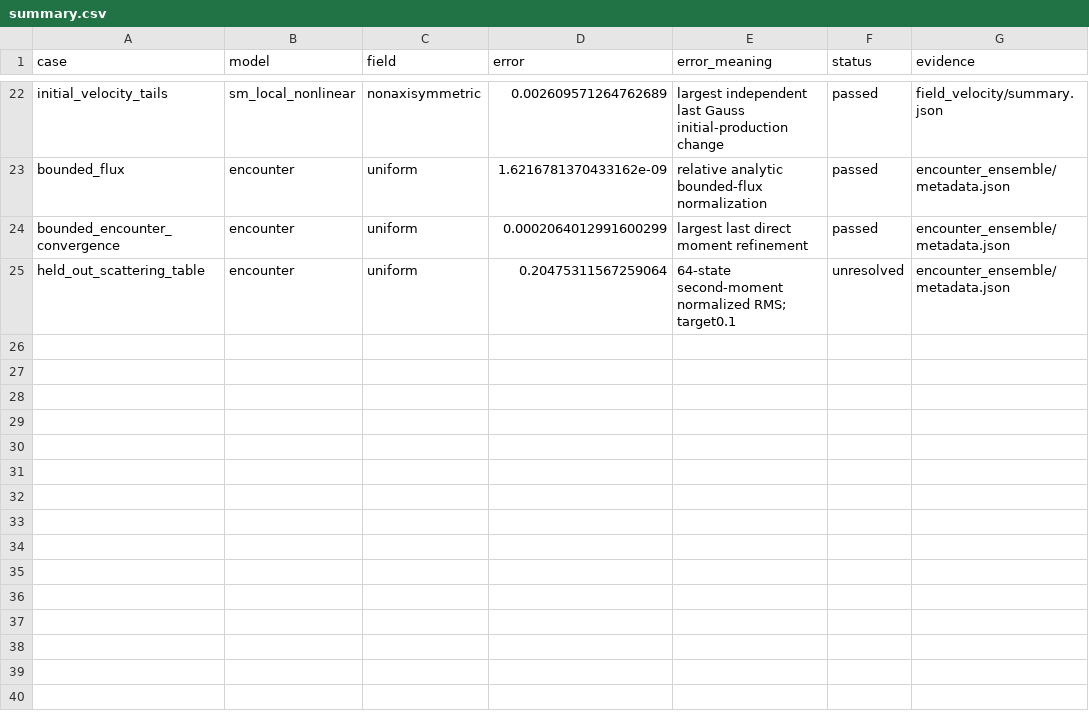
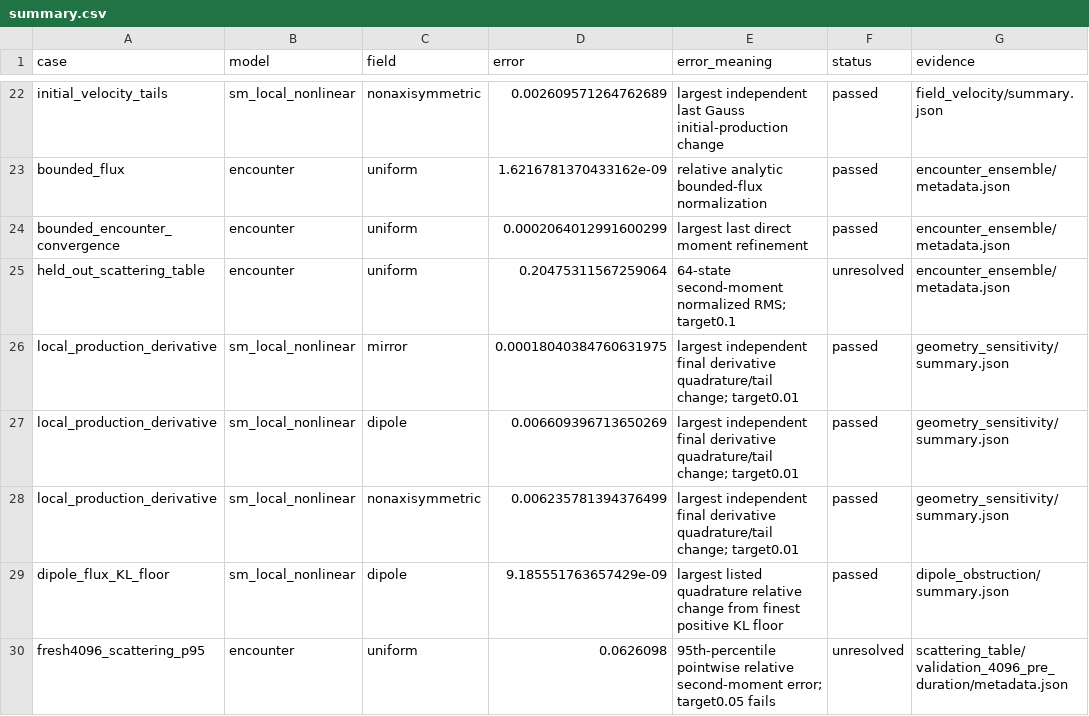
Before and after one commit to rogeriojorge/sato-morrison, a CSV file: results/summary.csv, drawn as a sheet; only a part is shown, gaps mark what is left out; the diff names each change by its address in the sheet, - before the commit and + after, or states it on an @@ line.

```diff
--- a/results/summary.csv
+++ b/results/summary.csv
+row 26: local_production_derivative | sm_local_nonlinear | mirror | 0.00018040384760631975 | largest independent final derivative quadrature/tail change; target0.01 | passed | geometry_sensitivity/summary.json
+row 27: local_production_derivative | sm_local_nonlinear | dipole | 0.006609396713650269 | largest independent final derivative quadrature/tail change; target0.01 | passed | geometry_sensitivity/summary.json
+row 28: local_production_derivative | sm_local_nonlinear | nonaxisymmetric | 0.006235781394376499 | largest independent final derivative quadrature/tail change; target0.01 | passed | geometry_sensitivity/summary.json
+row 29: dipole_flux_KL_floor | sm_local_nonlinear | dipole | 9.185551763657429e-09 | largest listed quadrature relative change from finest positive KL floor | passed | dipole_obstruction/summary.json
+row 30: fresh4096_scattering_p95 | encounter | uniform | 0.0626098 | 95th-percentile pointwise relative second-moment error; target0.05 fails | unresolved | scattering_table/validation_4096_pre_duration/metadata.json
```
Also changed, not shown: results/validation.csv, 3 other files.
